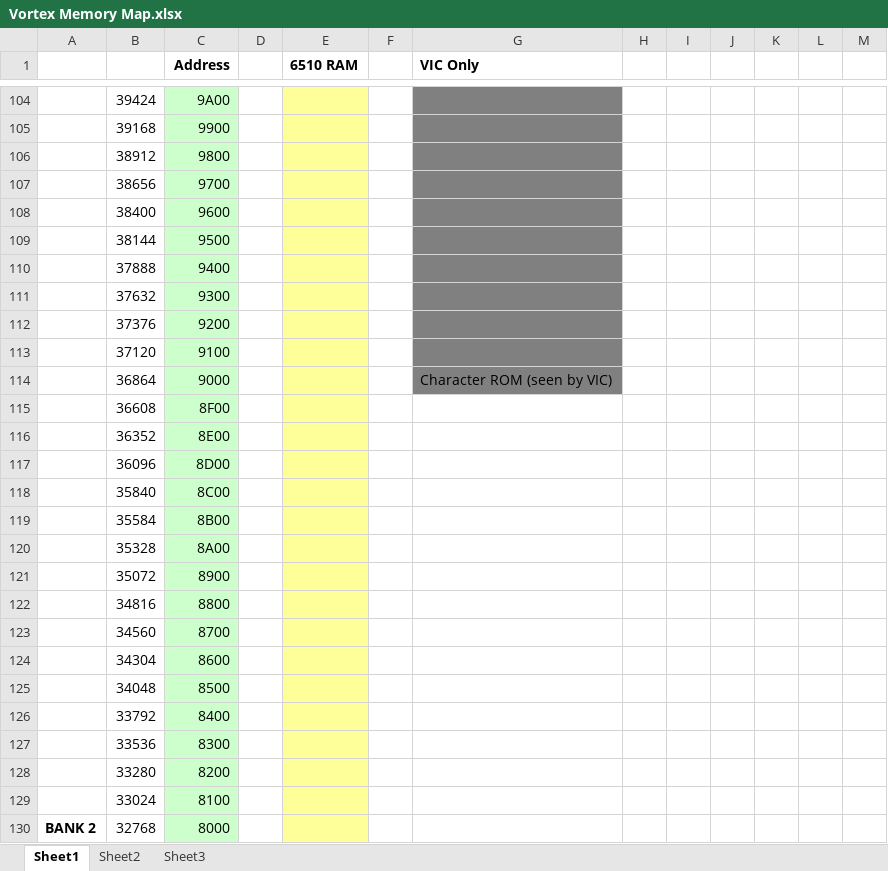
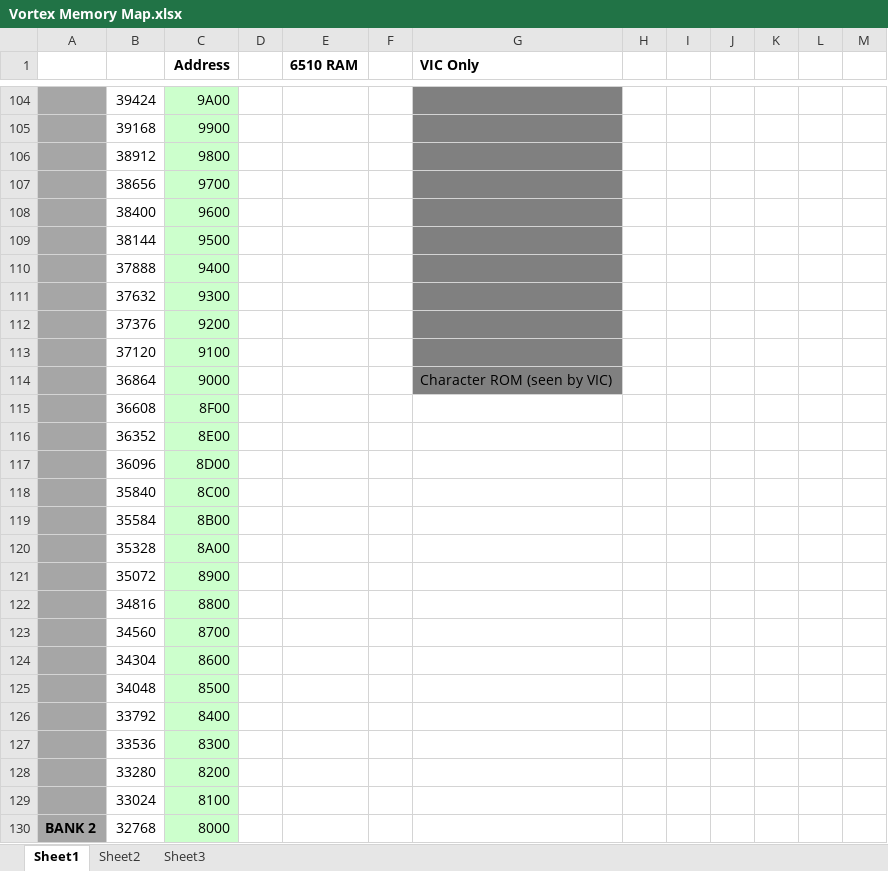
Before and after one commit to LeifBloomquist/Vortex, an Excel workbook: Docs/Vortex Memory Map.xlsx, sheet Sheet1, drawn as a sheet; only a part is shown, gaps mark what is left out; values as stored, in another font and other column widths than the file's, no borders; the diff covers the shown part only; the diff names each change by its address in the sheet, - before the commit and + after, or states it on an @@ line.

```diff
--- a/Docs/Vortex Memory Map.xlsx (sheet Sheet1)
+++ b/Docs/Vortex Memory Map.xlsx (sheet Sheet1)
-A104:A130 fill: none
+A104:A130 fill: #A6A6A6
-E104:E130 fill: #FFFF99
+E104:E130 fill: none
```
Also changed, not shown: 5 edited cells and cell formats elsewhere in this sheet, 31 other files.
